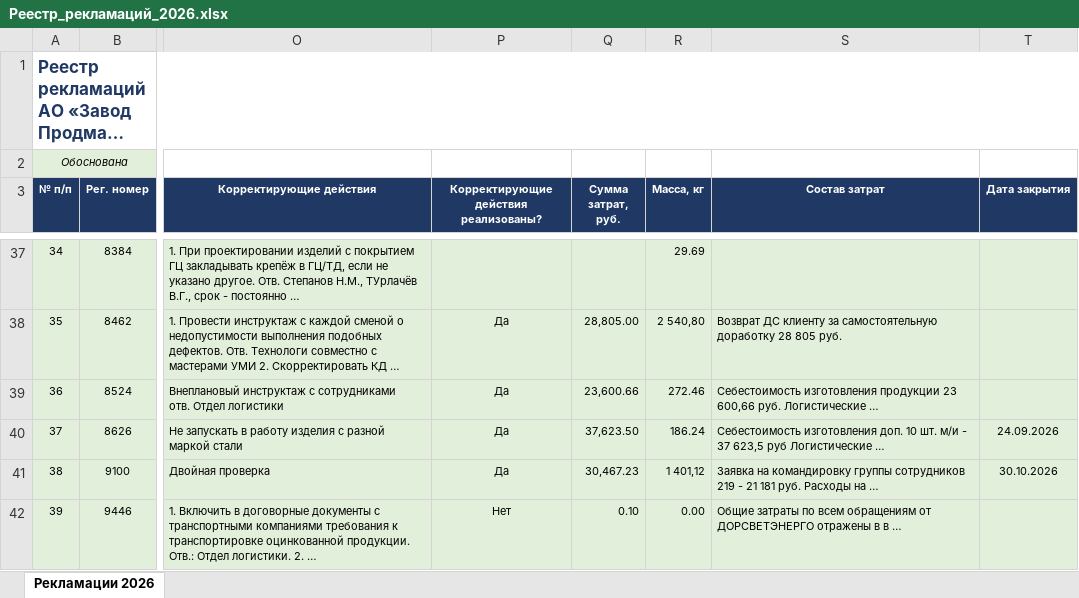
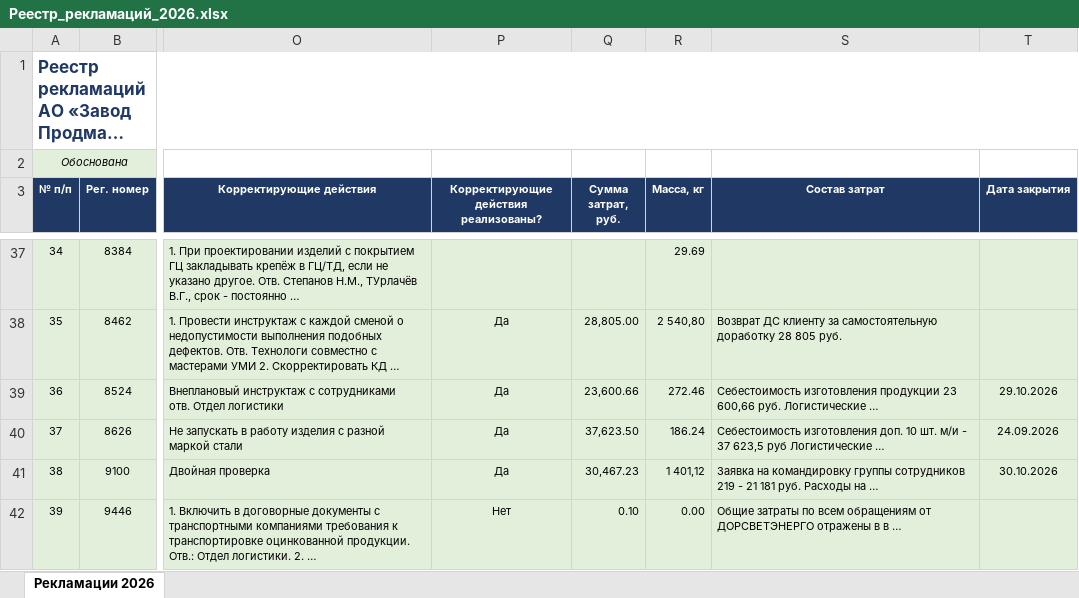
Before and after one commit to skulikovazvpm-tech/quality-dashboard, an Excel workbook: data-rec/Реестр_рекламаций_2026.xlsx, sheet Рекламации 2026, drawn as a sheet; only a part is shown, gaps mark what is left out; long unchanged cells end in …; values as stored, in another font and other column widths than the file's, no borders; the diff names each change by its address in the sheet, - before the commit and + after, or states it on an @@ line.

Commit message:
Add files via upload

```diff
--- a/data-rec/Реестр_рекламаций_2026.xlsx (sheet Рекламации 2026)
+++ b/data-rec/Реестр_рекламаций_2026.xlsx (sheet Рекламации 2026)
-T39 (Дата закрытия): (empty)
+T39 (Дата закрытия): 29.10.2026
```
